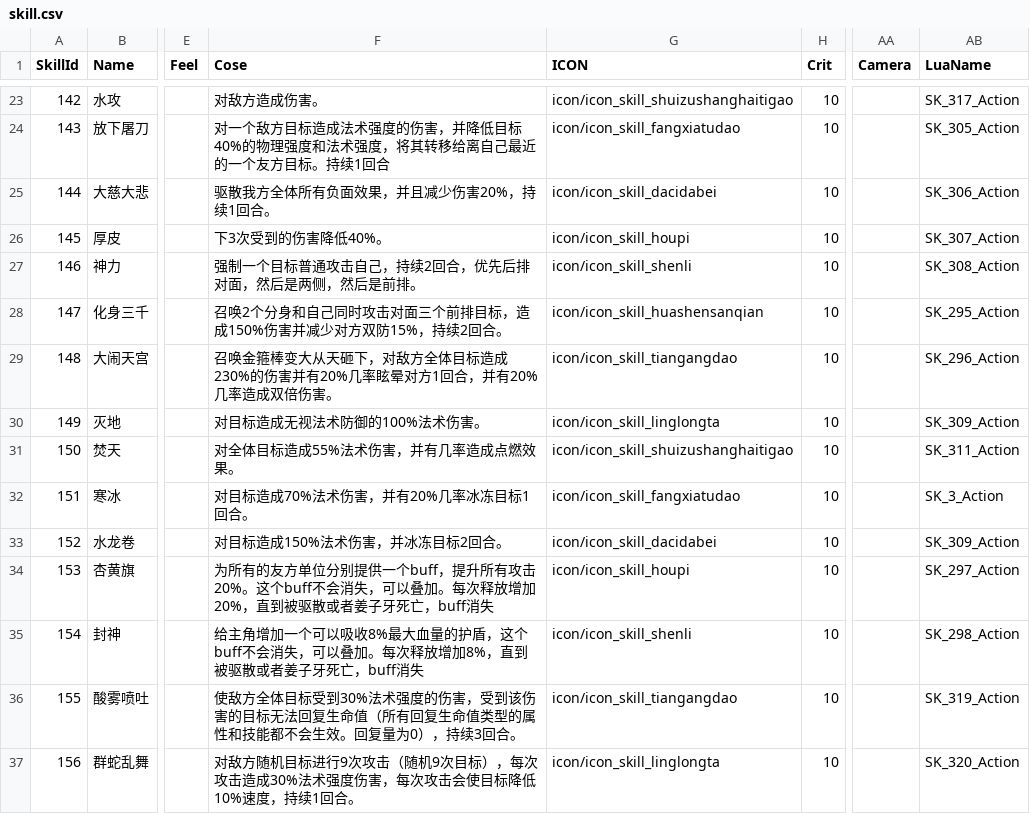
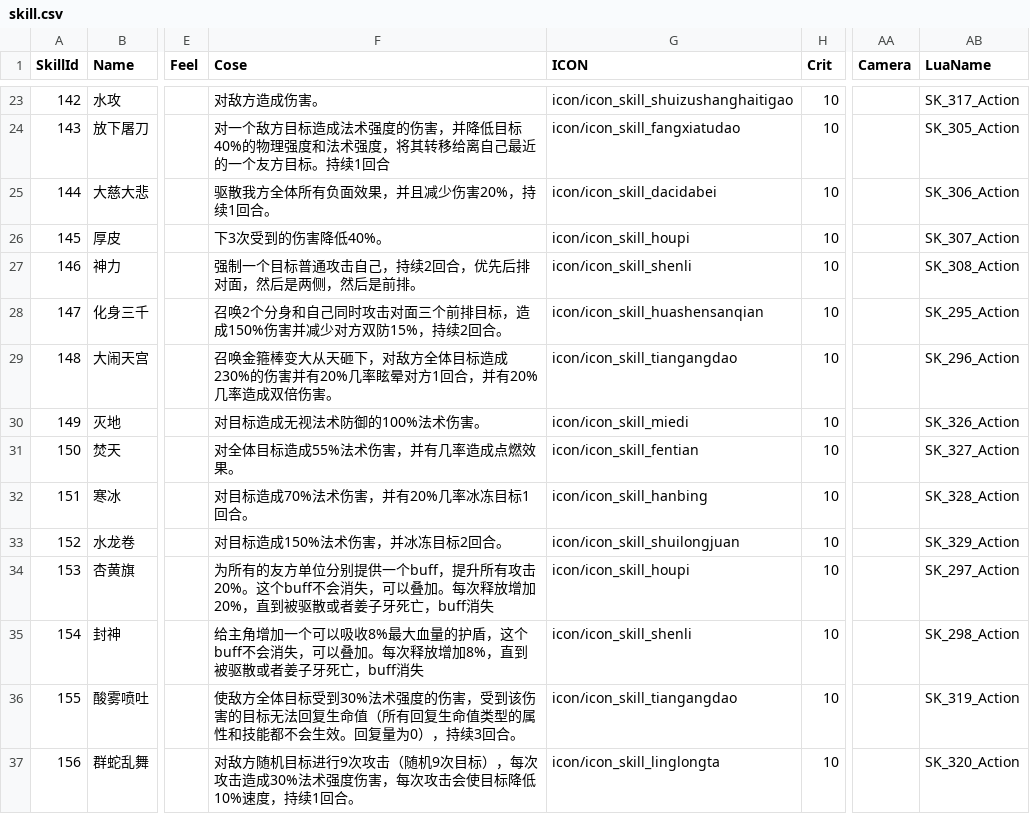
Before and after one commit to kevinnewkevin/xiyou, a CSV file: trunk/config/tables/skill.csv, drawn as a sheet; only a part is shown, gaps mark what is left out; the diff covers the shown part only; the diff names each change by its address in the sheet, - before the commit and + after, or states it on an @@ line.

```diff
--- a/trunk/config/tables/skill.csv
+++ b/trunk/config/tables/skill.csv
-G30 (ICON): icon/icon_skill_linglongta
+G30 (ICON): icon/icon_skill_miedi
-AB30 (LuaName): SK_309_Action
+AB30 (LuaName): SK_326_Action
-G31 (ICON): icon/icon_skill_shuizushanghaitigao
+G31 (ICON): icon/icon_skill_fentian
-AB31 (LuaName): SK_311_Action
+AB31 (LuaName): SK_327_Action
-G32 (ICON): icon/icon_skill_fangxiatudao
+G32 (ICON): icon/icon_skill_hanbing
-AB32 (LuaName): SK_3_Action
+AB32 (LuaName): SK_328_Action
-G33 (ICON): icon/icon_skill_dacidabei
+G33 (ICON): icon/icon_skill_shuilongjuan
-AB33 (LuaName): SK_309_Action
+AB33 (LuaName): SK_329_Action
```
Also changed, not shown: 2 added rows and 12 edited cells elsewhere in this file, trunk/config/tables/entity.csv.
